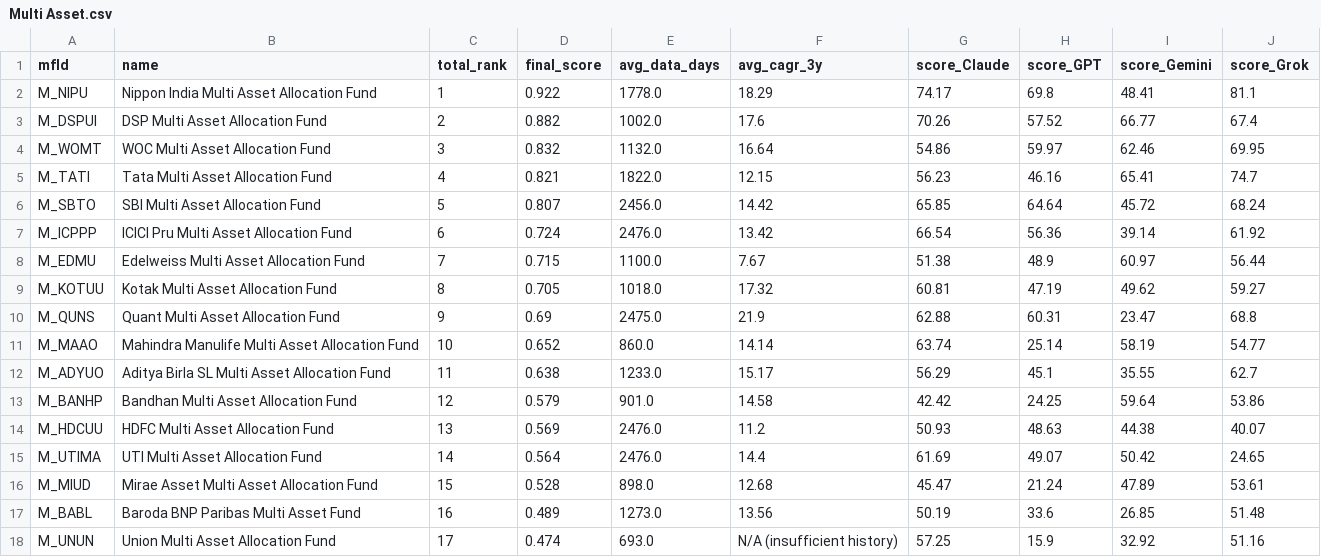
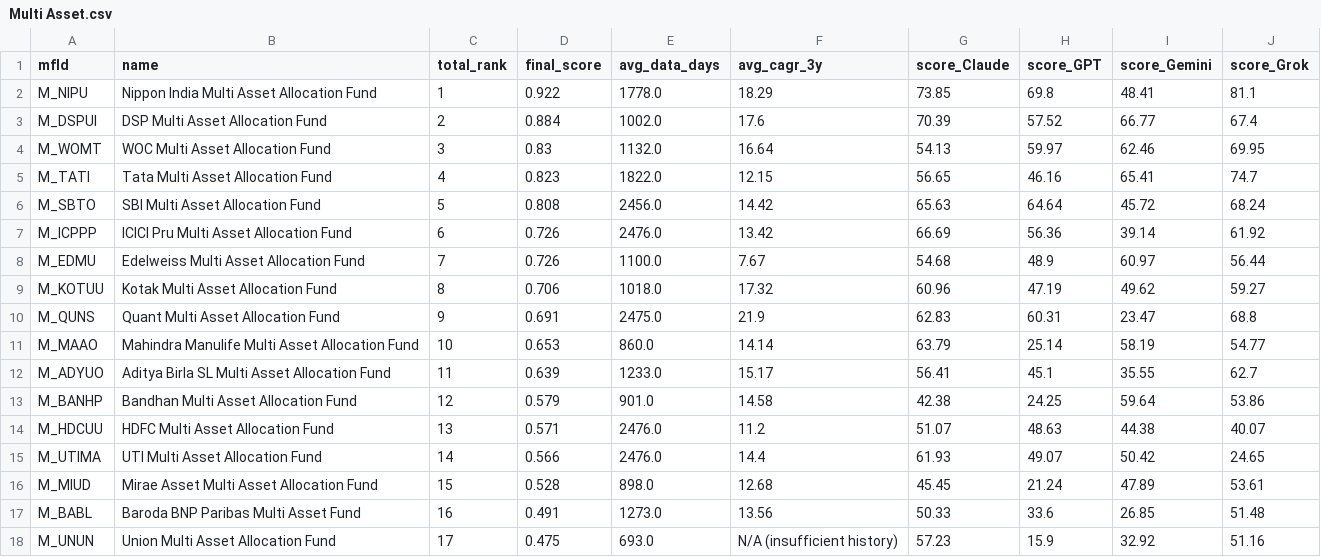
Before and after one commit to as1605/mf-screener-ai, a CSV file: results/Multi Asset.csv, drawn as a sheet; only a part is shown; the diff covers the shown part only.

```diff
--- a/results/Multi Asset.csv
+++ b/results/Multi Asset.csv
@@ -1,18 +1,18 @@
 mfId,name,total_rank,final_score,avg_data_days,avg_cagr_3y,score_Claude,score_GPT,score_Gemini,score_Grok
-M_NIPU,Nippon India Multi Asset Allocation Fund,1,0.922,1778.0,18.29,74.17,69.8,48.41,81.1
-M_DSPUI,DSP Multi Asset Allocation Fund,2,0.882,1002.0,17.6,70.26,57.52,66.77,67.4
-M_WOMT,WOC Multi Asset Allocation Fund,3,0.832,1132.0,16.64,54.86,59.97,62.46,69.95
-M_TATI,Tata Multi Asset Allocation Fund,4,0.821,1822.0,12.15,56.23,46.16,65.41,74.7
-M_SBTO,SBI Multi Asset Allocation Fund,5,0.807,2456.0,14.42,65.85,64.64,45.72,68.24
-M_ICPPP,ICICI Pru Multi Asset Allocation Fund,6,0.724,2476.0,13.42,66.54,56.36,39.14,61.92
-M_EDMU,Edelweiss Multi Asset Allocation Fund,7,0.715,1100.0,7.67,51.38,48.9,60.97,56.44
-M_KOTUU,Kotak Multi Asset Allocation Fund,8,0.705,1018.0,17.32,60.81,47.19,49.62,59.27
-M_QUNS,Quant Multi Asset Allocation Fund,9,0.69,2475.0,21.9,62.88,60.31,23.47,68.8
-M_MAAO,Mahindra Manulife Multi Asset Allocation Fund,10,0.652,860.0,14.14,63.74,25.14,58.19,54.77
-M_ADYUO,Aditya Birla SL Multi Asset Allocation Fund,11,0.638,1233.0,15.17,56.29,45.1,35.55,62.7
-M_BANHP,Bandhan Multi Asset Allocation Fund,12,0.579,901.0,14.58,42.42,24.25,59.64,53.86
-M_HDCUU,HDFC Multi Asset Allocation Fund,13,0.569,2476.0,11.2,50.93,48.63,44.38,40.07
-M_UTIMA,UTI Multi Asset Allocation Fund,14,0.564,2476.0,14.4,61.69,49.07,50.42,24.65
-M_MIUD,Mirae Asset Multi Asset Allocation Fund,15,0.528,898.0,12.68,45.47,21.24,47.89,53.61
-M_BABL,Baroda BNP Paribas Multi Asset Fund,16,0.489,1273.0,13.56,50.19,33.6,26.85,51.48
-M_UNUN,Union Multi Asset Allocation Fund,17,0.474,693.0,N/A (insufficient history),57.25,15.9,32.92,51.16
+M_NIPU,Nippon India Multi Asset Allocation Fund,1,0.922,1778.0,18.29,73.85,69.8,48.41,81.1
+M_DSPUI,DSP Multi Asset Allocation Fund,2,0.884,1002.0,17.6,70.39,57.52,66.77,67.4
+M_WOMT,WOC Multi Asset Allocation Fund,3,0.83,1132.0,16.64,54.13,59.97,62.46,69.95
+M_TATI,Tata Multi Asset Allocation Fund,4,0.823,1822.0,12.15,56.65,46.16,65.41,74.7
+M_SBTO,SBI Multi Asset Allocation Fund,5,0.808,2456.0,14.42,65.63,64.64,45.72,68.24
+M_ICPPP,ICICI Pru Multi Asset Allocation Fund,6,0.726,2476.0,13.42,66.69,56.36,39.14,61.92
+M_EDMU,Edelweiss Multi Asset Allocation Fund,7,0.726,1100.0,7.67,54.68,48.9,60.97,56.44
+M_KOTUU,Kotak Multi Asset Allocation Fund,8,0.706,1018.0,17.32,60.96,47.19,49.62,59.27
+M_QUNS,Quant Multi Asset Allocation Fund,9,0.691,2475.0,21.9,62.83,60.31,23.47,68.8
+M_MAAO,Mahindra Manulife Multi Asset Allocation Fund,10,0.653,860.0,14.14,63.79,25.14,58.19,54.77
+M_ADYUO,Aditya Birla SL Multi Asset Allocation Fund,11,0.639,1233.0,15.17,56.41,45.1,35.55,62.7
+M_BANHP,Bandhan Multi Asset Allocation Fund,12,0.579,901.0,14.58,42.38,24.25,59.64,53.86
+M_HDCUU,HDFC Multi Asset Allocation Fund,13,0.571,2476.0,11.2,51.07,48.63,44.38,40.07
+M_UTIMA,UTI Multi Asset Allocation Fund,14,0.566,2476.0,14.4,61.93,49.07,50.42,24.65
+M_MIUD,Mirae Asset Multi Asset Allocation Fund,15,0.528,898.0,12.68,45.45,21.24,47.89,53.61
+M_BABL,Baroda BNP Paribas Multi Asset Fund,16,0.491,1273.0,13.56,50.33,33.6,26.85,51.48
+M_UNUN,Union Multi Asset Allocation Fund,17,0.475,693.0,N/A (insufficient history),57.23,15.9,32.92,51.16
```
Also changed, not shown: 2 added rows, 2 removed rows and 18 edited cells elsewhere in this file, results/Multi Asset_Claude.csv.
